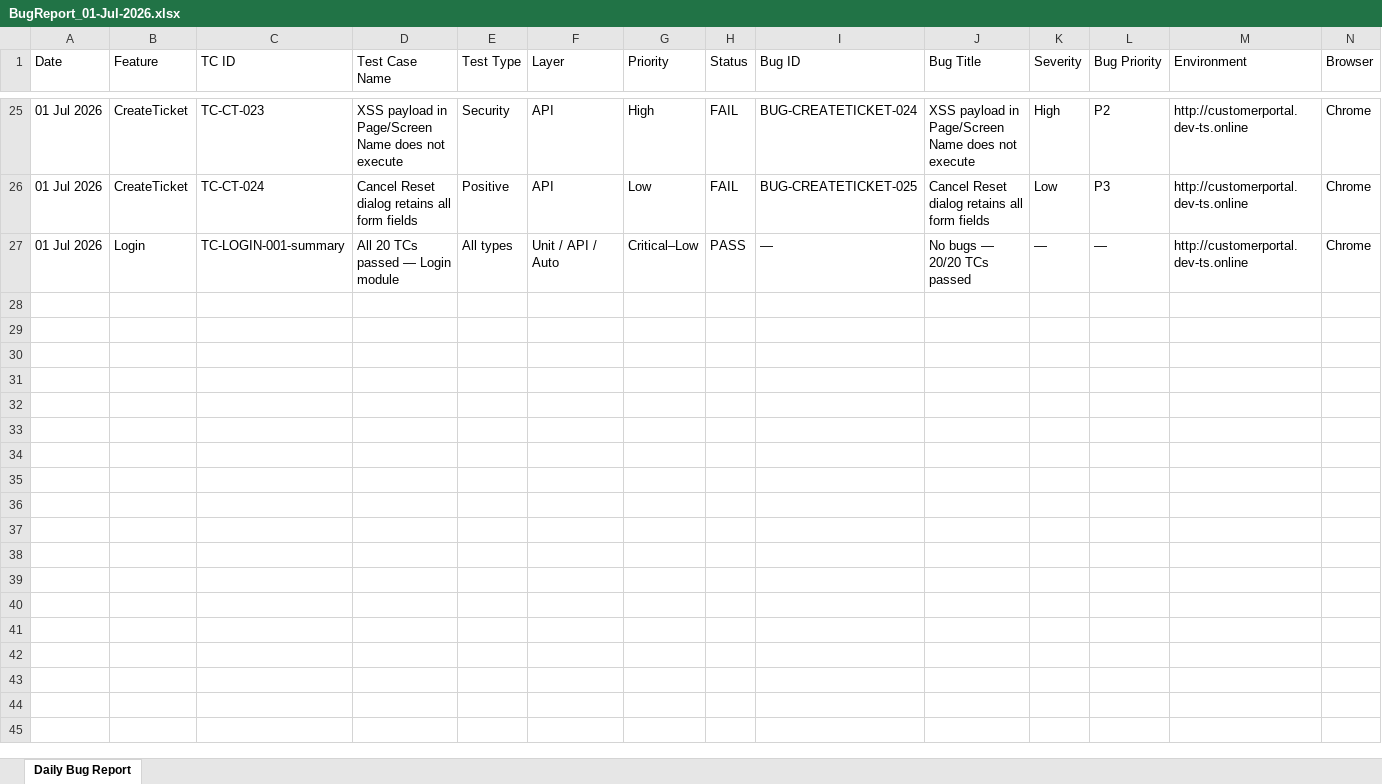
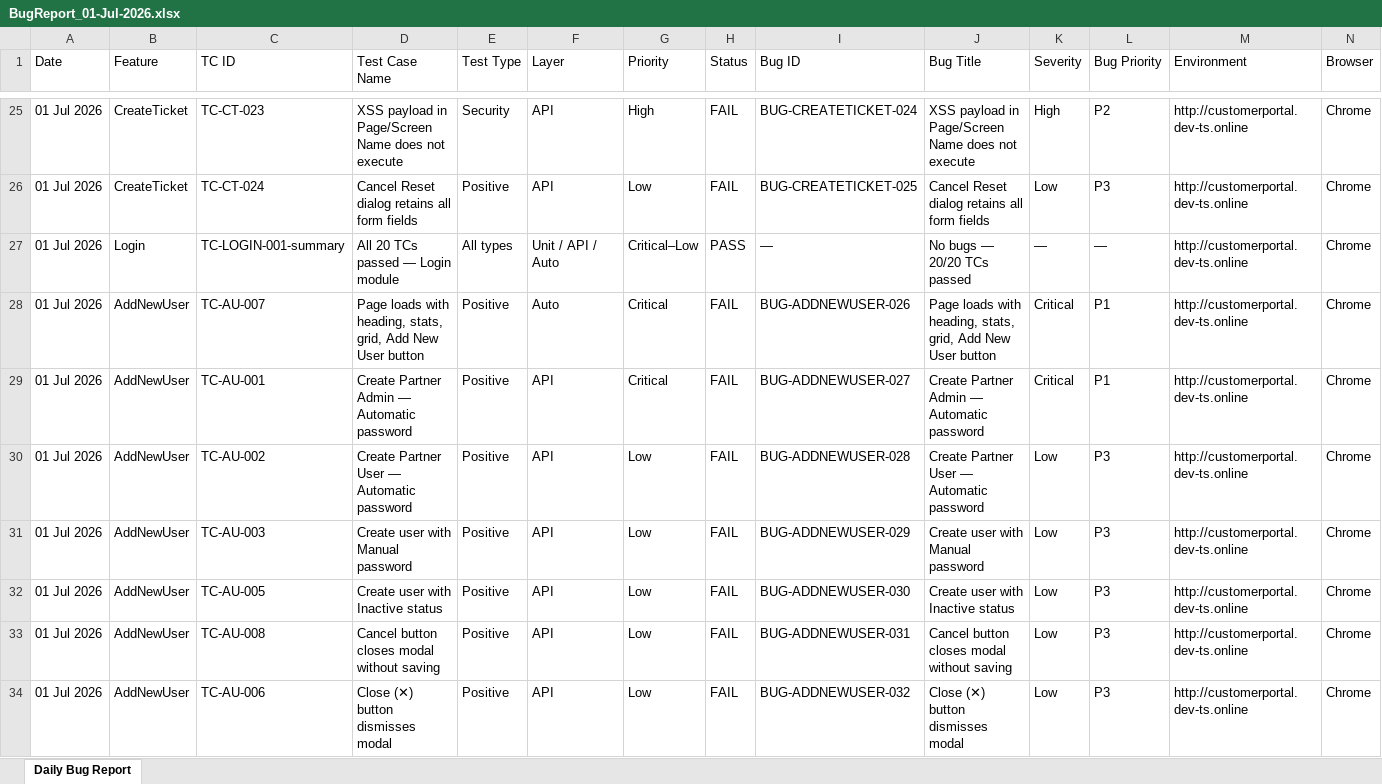
Before and after one commit to TestQueens555/Customer_connect, an Excel workbook: Test Execution Report_Git/Daily Reports/BugReport_01-Jul-2026.xlsx, sheet Daily Bug Report, drawn as a sheet; only a part is shown, gaps mark what is left out; values as stored, in another font and other column widths than the file's, no borders; rows hold the shown columns only; the diff covers the shown part only; the diff names each change by its address in the sheet, - before the commit and + after, or states it on an @@ line.

```diff
--- a/Test Execution Report_Git/Daily Reports/BugReport_01-Jul-2026.xlsx (sheet Daily Bug Report)
+++ b/Test Execution Report_Git/Daily Reports/BugReport_01-Jul-2026.xlsx (sheet Daily Bug Report)
+row 28: 01 Jul 2026 | AddNewUser | TC-AU-007 | Page loads with heading, stats, grid, Add New User button | Positive | Auto | Critical | FAIL | BUG-ADDNEWUSER-026 | Page loads with heading, stats, grid, Add New User button | Critical | P1 | http://customerportal.dev-ts.online | Chrome
+row 29: 01 Jul 2026 | AddNewUser | TC-AU-001 | Create Partner Admin — Automatic password | Positive | API | Critical | FAIL | BUG-ADDNEWUSER-027 | Create Partner Admin — Automatic password | Critical | P1 | http://customerportal.dev-ts.online | Chrome
+row 30: 01 Jul 2026 | AddNewUser | TC-AU-002 | Create Partner User — Automatic password | Positive | API | Low | FAIL | BUG-ADDNEWUSER-028 | Create Partner User — Automatic password | Low | P3 | http://customerportal.dev-ts.online | Chrome
+row 31: 01 Jul 2026 | AddNewUser | TC-AU-003 | Create user with Manual password | Positive | API | Low | FAIL | BUG-ADDNEWUSER-029 | Create user with Manual password | Low | P3 | http://customerportal.dev-ts.online | Chrome
+row 32: 01 Jul 2026 | AddNewUser | TC-AU-005 | Create user with Inactive status | Positive | API | Low | FAIL | BUG-ADDNEWUSER-030 | Create user with Inactive status | Low | P3 | http://customerportal.dev-ts.online | Chrome
+row 33: 01 Jul 2026 | AddNewUser | TC-AU-008 | Cancel button closes modal without saving | Positive | API | Low | FAIL | BUG-ADDNEWUSER-031 | Cancel button closes modal without saving | Low | P3 | http://customerportal.dev-ts.online | Chrome
+row 34: 01 Jul 2026 | AddNewUser | TC-AU-006 | Close (✕) button dismisses modal | Positive | API | Low | FAIL | BUG-ADDNEWUSER-032 | Close (✕) button dismisses modal | Low | P3 | http://customerportal.dev-ts.online | Chrome
```
Also changed, not shown: 7 added rows elsewhere in this sheet, 1 other file.
